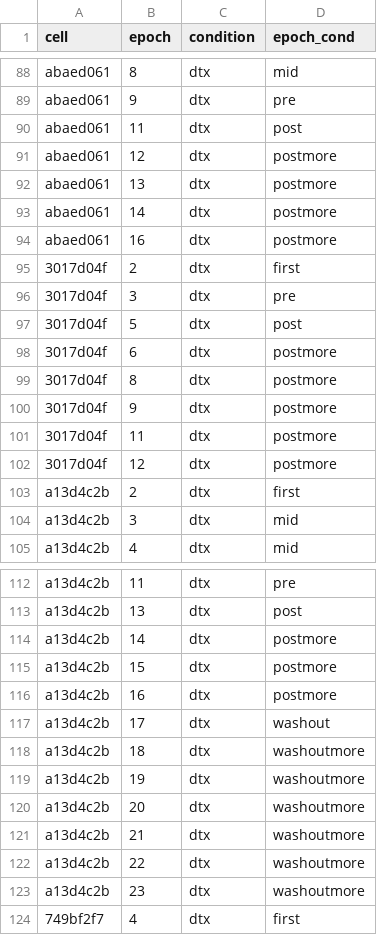
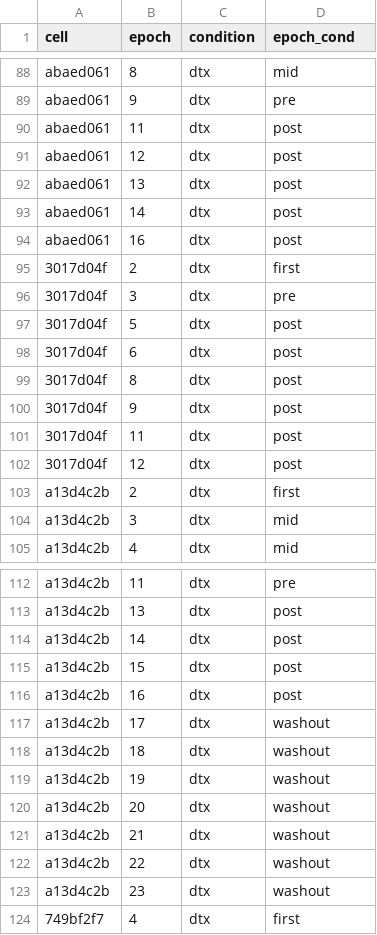
Before and after one commit to melizalab/cm_plasticity, a CSV file: inputs/reversal_epochs.csv, drawn as a sheet; only a part is shown, gaps mark what is left out; the diff covers the shown part only.

Commit message:
removed 'more' from reversal_epochs - we will get this programmatically

```diff
--- a/inputs/reversal_epochs.csv
+++ b/inputs/reversal_epochs.csv
@@ -90,6 +90,6 @@ abaed061,9,dtx,pre
 abaed061,11,dtx,post
-abaed061,12,dtx,postmore
-abaed061,13,dtx,postmore
-abaed061,14,dtx,postmore
-abaed061,16,dtx,postmore
+abaed061,12,dtx,post
+abaed061,13,dtx,post
+abaed061,14,dtx,post
+abaed061,16,dtx,post
 3017d04f,2,dtx,first
@@ -97,7 +97,7 @@ abaed061,16,dtx,postmore
 3017d04f,5,dtx,post
-3017d04f,6,dtx,postmore
-3017d04f,8,dtx,postmore
-3017d04f,9,dtx,postmore
-3017d04f,11,dtx,postmore
-3017d04f,12,dtx,postmore
+3017d04f,6,dtx,post
+3017d04f,8,dtx,post
+3017d04f,9,dtx,post
+3017d04f,11,dtx,post
+3017d04f,12,dtx,post
 a13d4c2b,2,dtx,first
@@ -113,12 +113,12 @@ a13d4c2b,11,dtx,pre
 a13d4c2b,13,dtx,post
-a13d4c2b,14,dtx,postmore
-a13d4c2b,15,dtx,postmore
-a13d4c2b,16,dtx,postmore
+a13d4c2b,14,dtx,post
+a13d4c2b,15,dtx,post
+a13d4c2b,16,dtx,post
 a13d4c2b,17,dtx,washout
-a13d4c2b,18,dtx,washoutmore
-a13d4c2b,19,dtx,washoutmore
-a13d4c2b,20,dtx,washoutmore
-a13d4c2b,21,dtx,washoutmore
-a13d4c2b,22,dtx,washoutmore
-a13d4c2b,23,dtx,washoutmore
+a13d4c2b,18,dtx,washout
+a13d4c2b,19,dtx,washout
+a13d4c2b,20,dtx,washout
+a13d4c2b,21,dtx,washout
+a13d4c2b,22,dtx,washout
+a13d4c2b,23,dtx,washout
 749bf2f7,4,dtx,first
```
Also changed, not shown: 34 edited cells elsewhere in this file.
